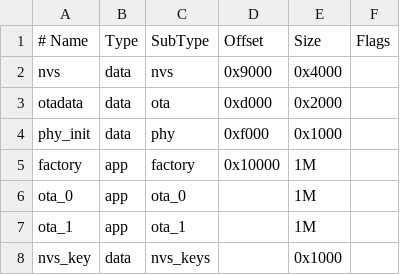
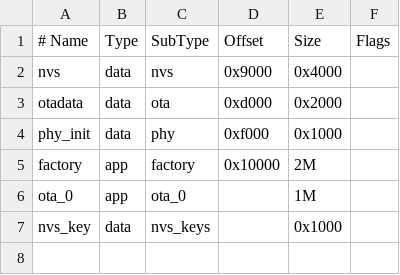
Before and after one commit to Posadowski/esp32_cam_sdcard, a CSV file: partitions.csv, drawn as a sheet.

Commit message:
PoC: adjust partitions.csv

```diff
--- a/partitions.csv
+++ b/partitions.csv
@@ -4,5 +4,4 @@ otadata,  data, ota,      0xd000,  0x2000
 phy_init, data, phy,      0xf000,  0x1000
-factory,  app,  factory,  0x10000,  1M
+factory,  app,  factory,  0x10000,  2M
 ota_0,    app,  ota_0,    ,         1M
-ota_1,    app,  ota_1,    ,         1M
 nvs_key,  data, nvs_keys, ,        0x1000
```
